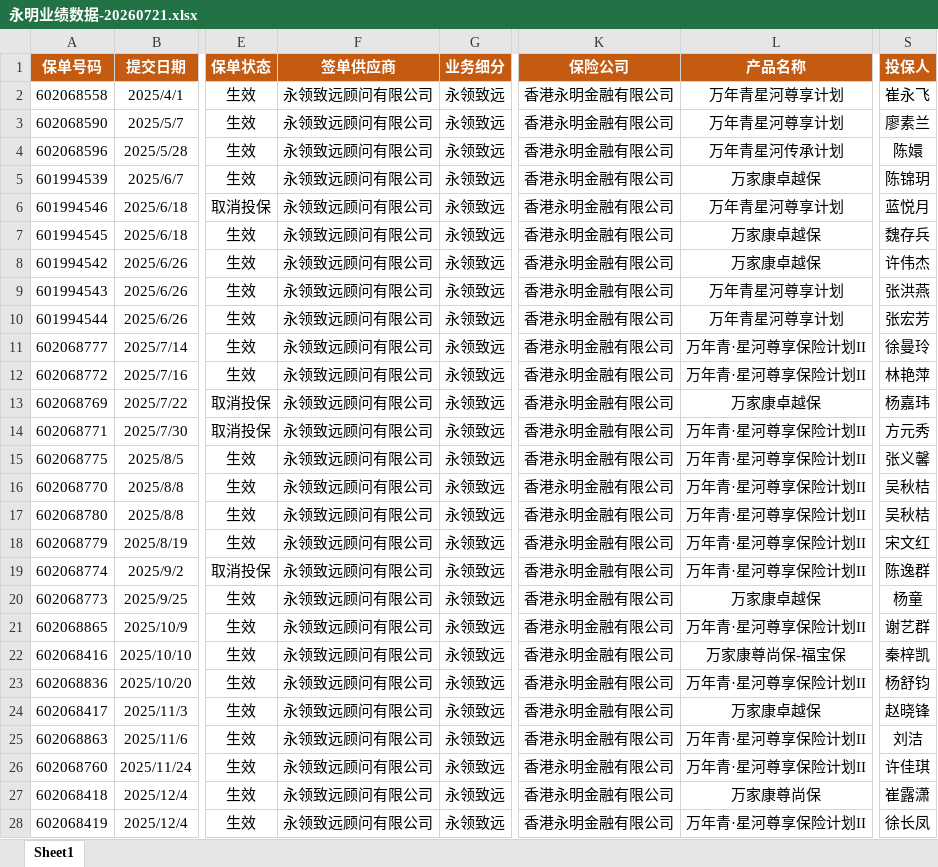
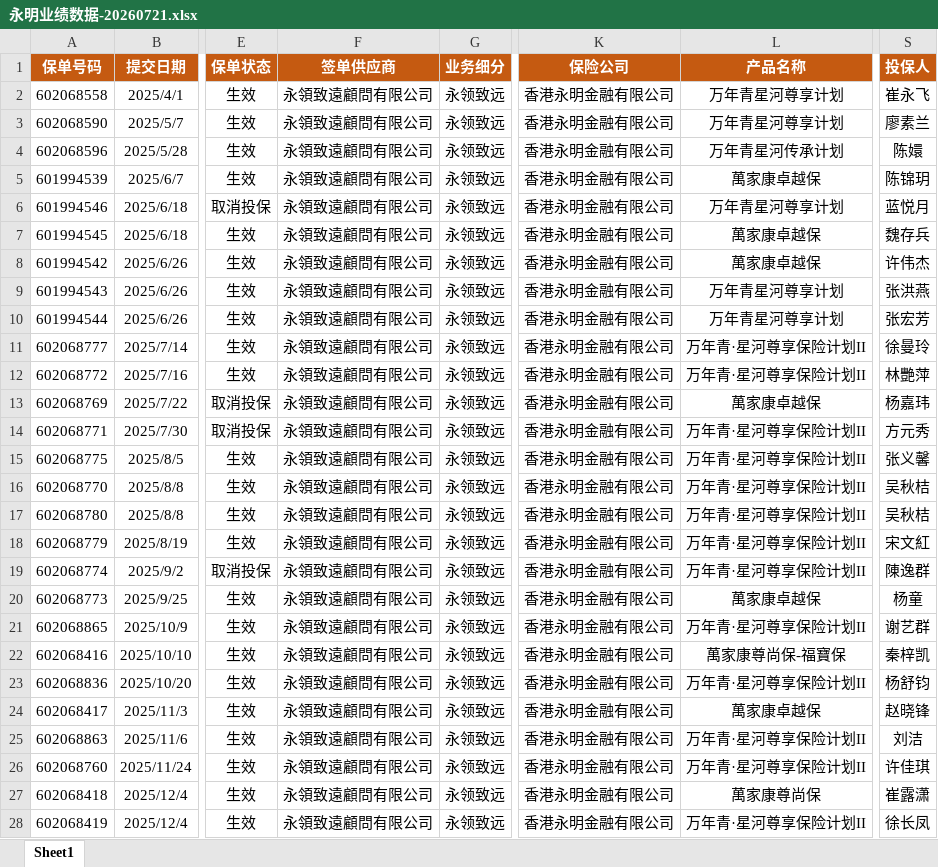
Before and after one commit to lqr17819186580/-python-, an Excel workbook: 永明业绩数据-20260721.xlsx, sheet Sheet1, drawn as a sheet; only a part is shown, gaps mark what is left out; values as stored, in another font and other column widths than the file's, no borders; conditional formats not drawn; the diff covers the shown part only; the diff names each change by its address in the sheet, - before the commit and + after, or states it on an @@ line.

```diff
--- a/永明业绩数据-20260721.xlsx (sheet Sheet1)
+++ b/永明业绩数据-20260721.xlsx (sheet Sheet1)
-F2:F28 (签单供应商): 永领致远顾问有限公司
+F2:F28 (签单供应商): 永領致遠顧問有限公司
-L5 (产品名称): 万家康卓越保
+L5 (产品名称): 萬家康卓越保
-L7:L8 (产品名称): 万家康卓越保
+L7:L8 (产品名称): 萬家康卓越保
-S12 (投保人): 林艳萍
+S12 (投保人): 林艷萍
-L13 (产品名称): 万家康卓越保
+L13 (产品名称): 萬家康卓越保
-S18 (投保人): 宋文红
+S18 (投保人): 宋文紅
-S19 (投保人): 陈逸群
+S19 (投保人): 陳逸群
-L20 (产品名称): 万家康卓越保
+L20 (产品名称): 萬家康卓越保
-L22 (产品名称): 万家康尊尚保-福宝保
+L22 (产品名称): 萬家康尊尚保-福寶保
-L24 (产品名称): 万家康卓越保
+L24 (产品名称): 萬家康卓越保
-L27 (产品名称): 万家康尊尚保
+L27 (产品名称): 萬家康尊尚保
```
Also changed, not shown: 1762 edited cells elsewhere in this sheet, 11 other files.
